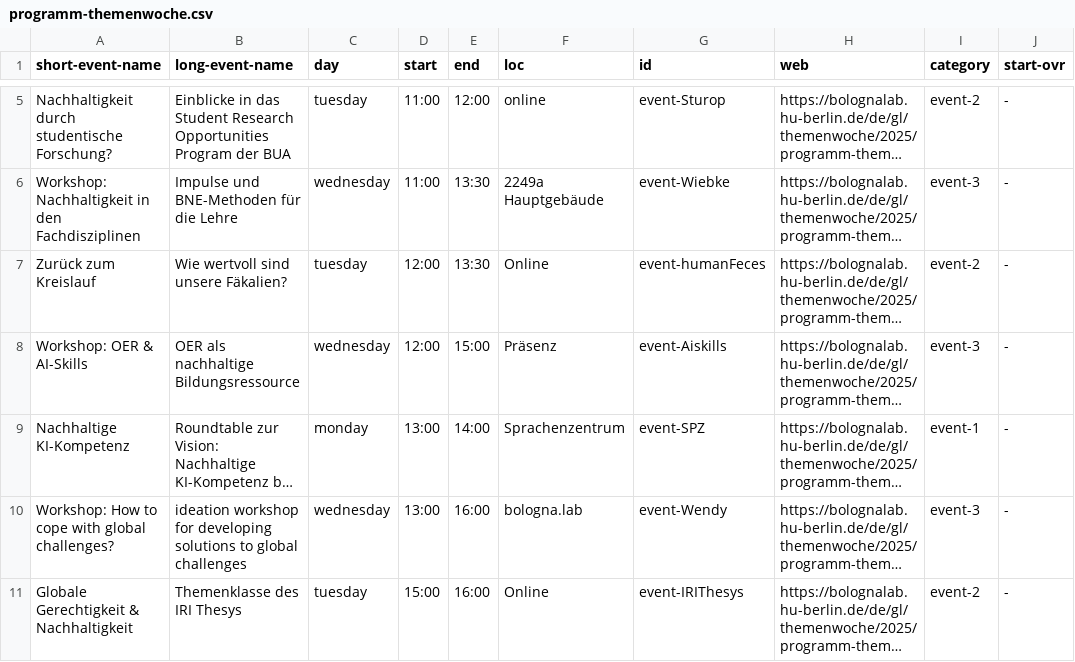
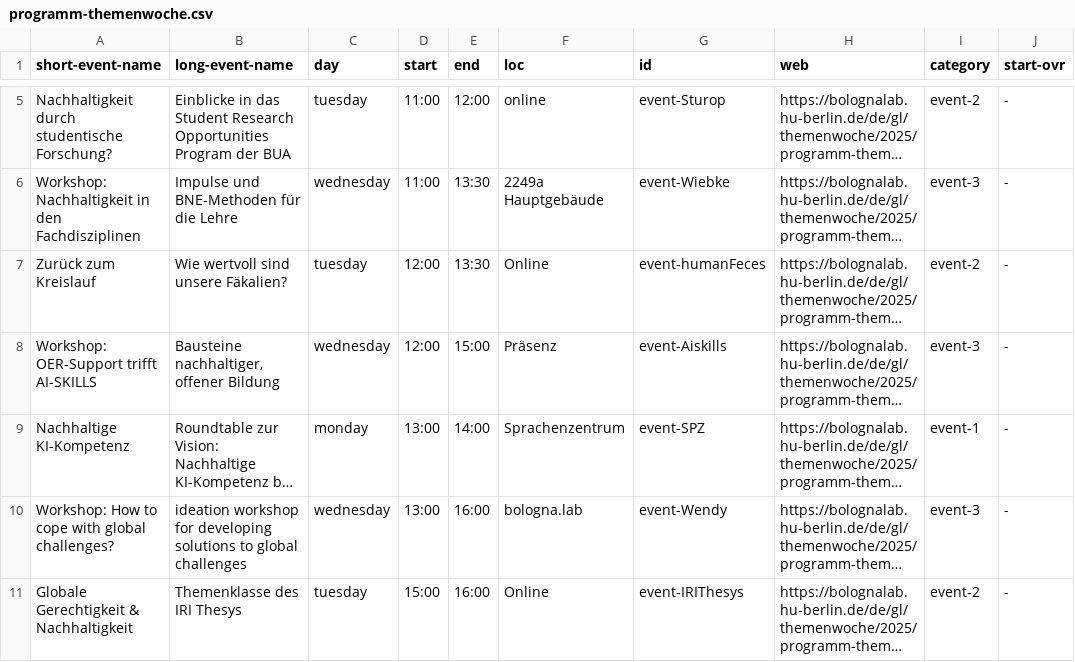
Before and after one commit to bolognalab/bolognalab.github.io, a CSV file: themenwoche-2025-wednesday/files/programm-themenwoche.csv, drawn as a sheet; only a part is shown, gaps mark what is left out; long unchanged cells end in …; the diff names each change by its address in the sheet, - before the commit and + after, or states it on an @@ line.

Commit message:
Update programm-themenwoche.csv

```diff
--- a/themenwoche-2025-wednesday/files/programm-themenwoche.csv
+++ b/themenwoche-2025-wednesday/files/programm-themenwoche.csv
-A8 (short-event-name): Workshop: OER & AI-Skills
+A8 (short-event-name): Workshop: OER-Support trifft AI-SKILLS
-B8 (long-event-name): OER als nachhaltige Bildungsressource
+B8 (long-event-name): Bausteine nachhaltiger, offener Bildung
```
